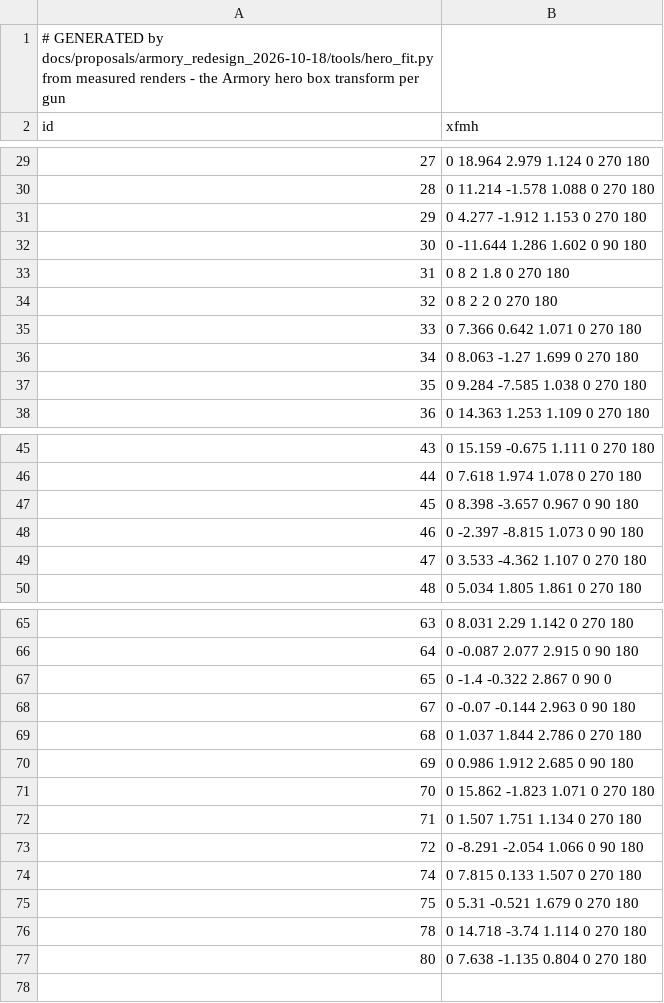
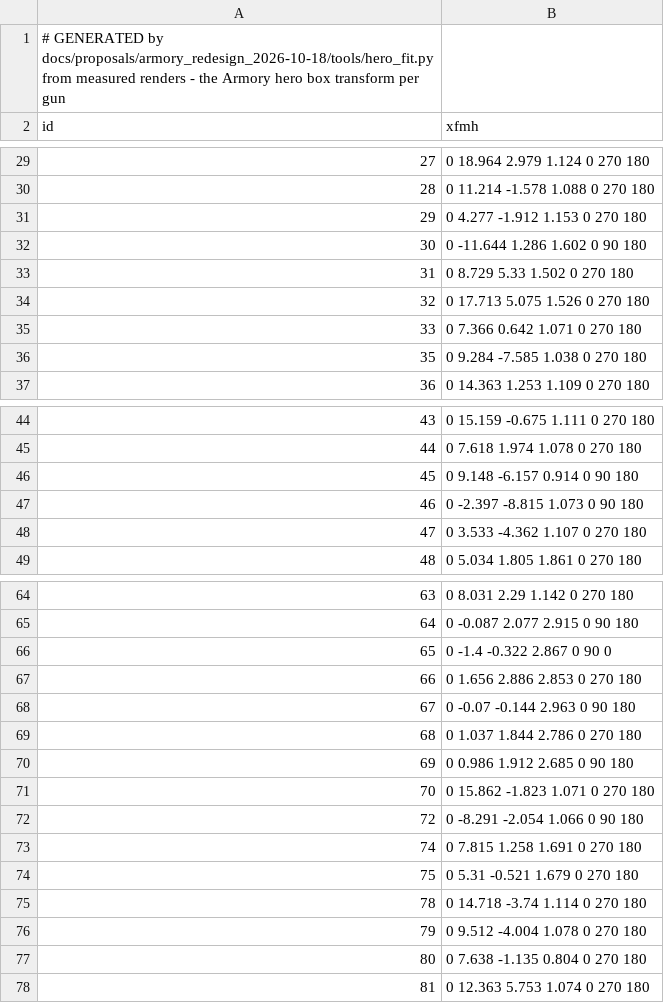
Before and after one commit to MOHCoopTrilogy/releases, a TSV file: docs/tools/armory_card_fit.tsv, drawn as a sheet; only a part is shown, gaps mark what is left out.

```diff
--- a/docs/tools/armory_card_fit.tsv
+++ b/docs/tools/armory_card_fit.tsv
@@ -32,6 +32,5 @@ id	xfmh
 30	0 -11.644 1.286 1.602 0 90 180
-31	0 8 2 1.8 0 270 180
-32	0 8 2 2 0 270 180
+31	0 8.729 5.33 1.502 0 270 180
+32	0 17.713 5.075 1.526 0 270 180
 33	0 7.366 0.642 1.071 0 270 180
-34	0 8.063 -1.27 1.699 0 270 180
 35	0 9.284 -7.585 1.038 0 270 180
@@ -46,3 +45,3 @@ id	xfmh
 44	0 7.618 1.974 1.078 0 270 180
-45	0 8.398 -3.657 0.967 0 90 180
+45	0 9.148 -6.157 0.914 0 90 180
 46	0 -2.397 -8.815 1.073 0 90 180
@@ -67,2 +66,3 @@ id	xfmh
 65	0 -1.4 -0.322 2.867 0 90 0
+66	0 1.656 2.886 2.853 0 270 180
 67	0 -0.07 -0.144 2.963 0 90 180
@@ -71,7 +71,8 @@ id	xfmh
 70	0 15.862 -1.823 1.071 0 270 180
-71	0 1.507 1.751 1.134 0 270 180
 72	0 -8.291 -2.054 1.066 0 90 180
-74	0 7.815 0.133 1.507 0 270 180
+74	0 7.815 1.258 1.691 0 270 180
 75	0 5.31 -0.521 1.679 0 270 180
 78	0 14.718 -3.74 1.114 0 270 180
+79	0 9.512 -4.004 1.078 0 270 180
 80	0 7.638 -1.135 0.804 0 270 180
+81	0 12.363 5.753 1.074 0 270 180
```
Also changed, not shown: docs/tools/armory_hero_fit.tsv, 54 other files.
